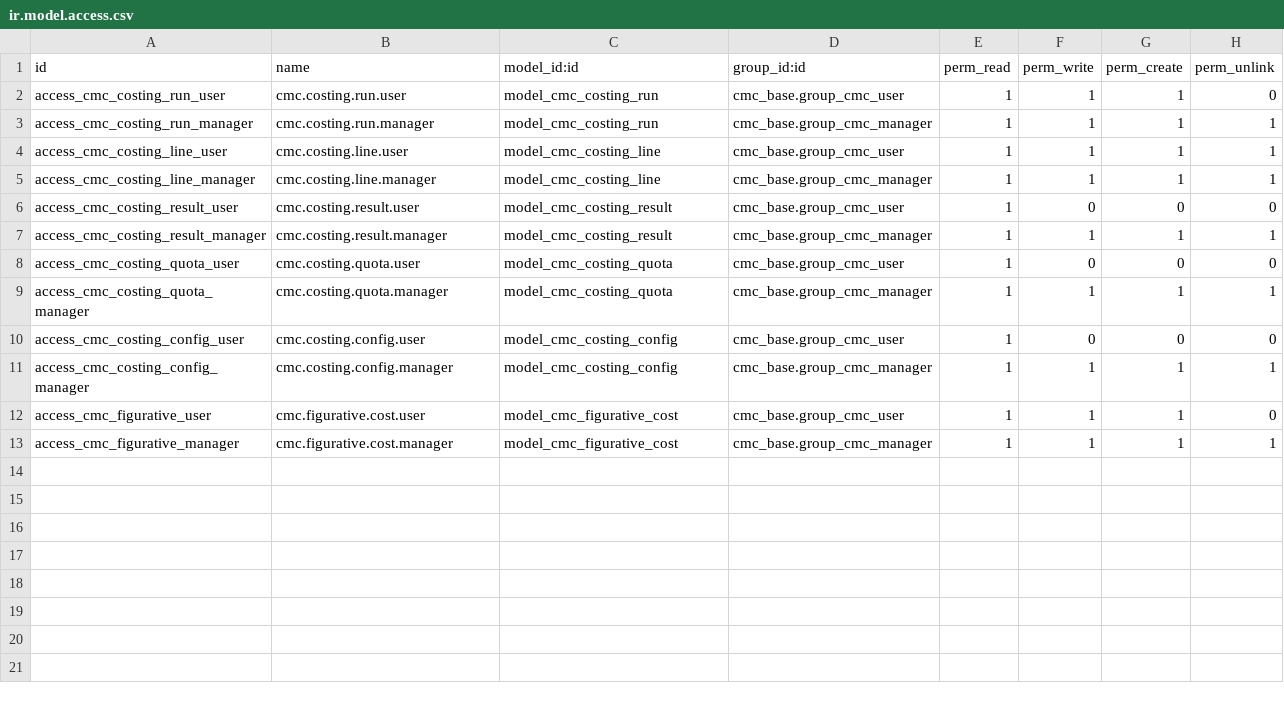
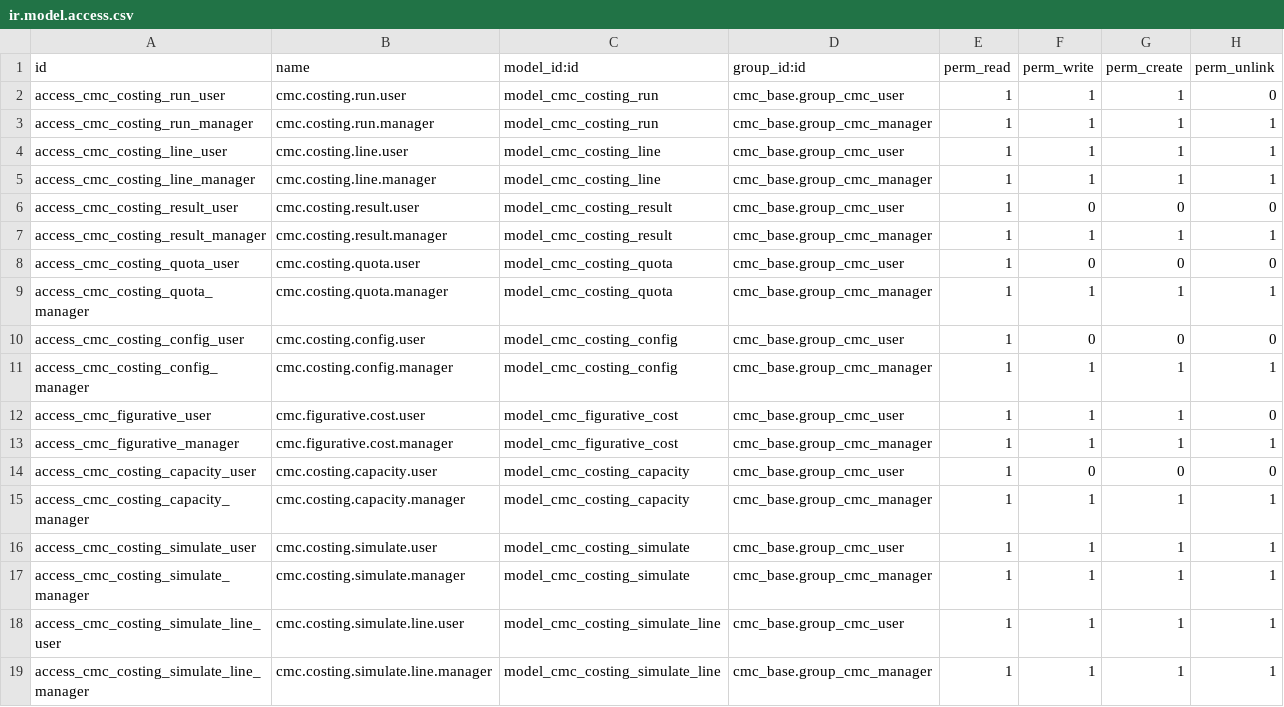
Before and after one commit to gdemarco2esseti/cmc_suite, a CSV file: cmc_full_costing/security/ir.model.access.csv, drawn as a sheet; the diff names each change by its address in the sheet, - before the commit and + after, or states it on an @@ line.

```diff
--- a/cmc_full_costing/security/ir.model.access.csv
+++ b/cmc_full_costing/security/ir.model.access.csv
+row 14: access_cmc_costing_capacity_user | cmc.costing.capacity.user | model_cmc_costing_capacity | cmc_base.group_cmc_user | 1 | 0 | 0 | 0
+row 15: access_cmc_costing_capacity_manager | cmc.costing.capacity.manager | model_cmc_costing_capacity | cmc_base.group_cmc_manager | 1 | 1 | 1 | 1
+row 16: access_cmc_costing_simulate_user | cmc.costing.simulate.user | model_cmc_costing_simulate | cmc_base.group_cmc_user | 1 | 1 | 1 | 1
+row 17: access_cmc_costing_simulate_manager | cmc.costing.simulate.manager | model_cmc_costing_simulate | cmc_base.group_cmc_manager | 1 | 1 | 1 | 1
+row 18: access_cmc_costing_simulate_line_user | cmc.costing.simulate.line.user | model_cmc_costing_simulate_line | cmc_base.group_cmc_user | 1 | 1 | 1 | 1
+row 19: access_cmc_costing_simulate_line_manager | cmc.costing.simulate.line.manager | model_cmc_costing_simulate_line | cmc_base.group_cmc_manager | 1 | 1 | 1 | 1
```
Also changed, not shown: 6 other files.
